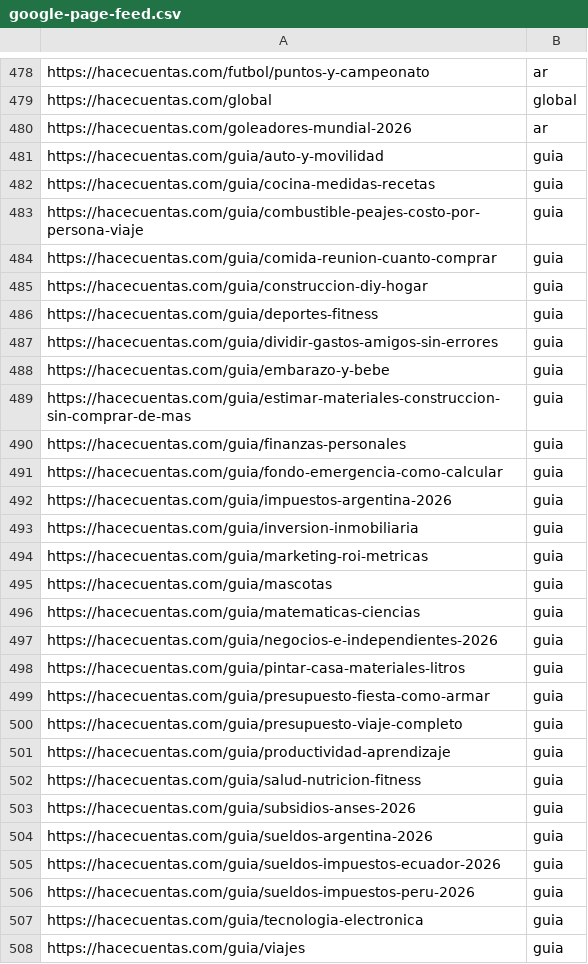
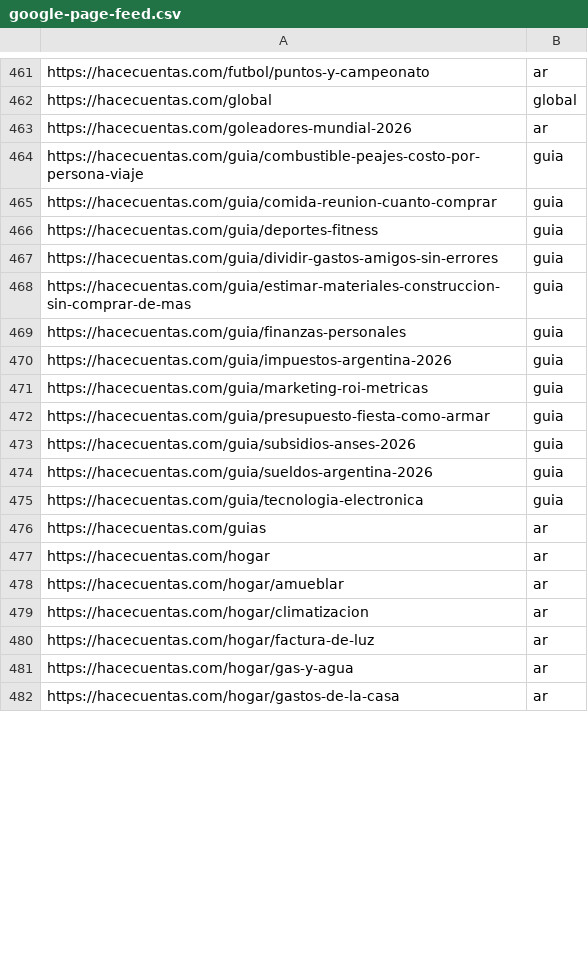
Before and after one commit to grblasquiz/hacecuentas, a CSV file: public/google-page-feed.csv, drawn as a sheet; only a part is shown, gaps mark what is left out; the shorter side is filled out with more unchanged rows; removed rows and columns are numbered as before the commit, all else as after; the diff covers the shown part only; the diff names each change by its address in the sheet, - before the commit and + after, or states it on an @@ line.

Commit message:
chore(deploy): cambios pre-build [auto]

```diff
--- a/public/google-page-feed.csv
+++ b/public/google-page-feed.csv
-row 481: https://hacecuentas.com/guia/auto-y-movilidad | guia
-row 482: https://hacecuentas.com/guia/cocina-medidas-recetas | guia
-row 485: https://hacecuentas.com/guia/construccion-diy-hogar | guia
-row 488: https://hacecuentas.com/guia/embarazo-y-bebe | guia
-row 491: https://hacecuentas.com/guia/fondo-emergencia-como-calcular | guia
-row 493: https://hacecuentas.com/guia/inversion-inmobiliaria | guia
-row 495: https://hacecuentas.com/guia/mascotas | guia
-row 496: https://hacecuentas.com/guia/matematicas-ciencias | guia
-row 497: https://hacecuentas.com/guia/negocios-e-independientes-2026 | guia
-row 498: https://hacecuentas.com/guia/pintar-casa-materiales-litros | guia
-row 500: https://hacecuentas.com/guia/presupuesto-viaje-completo | guia
-row 501: https://hacecuentas.com/guia/productividad-aprendizaje | guia
-row 502: https://hacecuentas.com/guia/salud-nutricion-fitness | guia
-row 505: https://hacecuentas.com/guia/sueldos-impuestos-ecuador-2026 | guia
-row 506: https://hacecuentas.com/guia/sueldos-impuestos-peru-2026 | guia
-row 508: https://hacecuentas.com/guia/viajes | guia
```
Also changed, not shown: 11 added rows, 56 removed rows and 2 edited cells elsewhere in this file, 7 other files.
